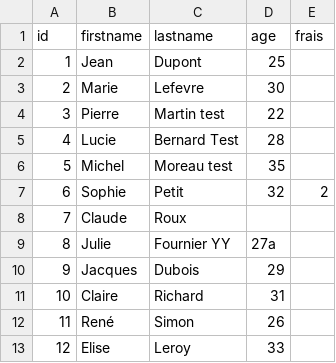
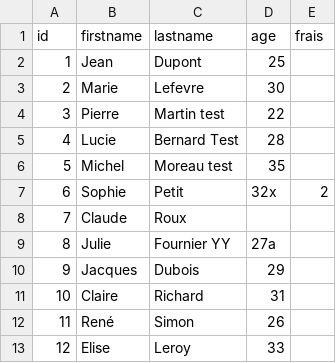
Before and after one commit to MarioHit/batch-processing, a CSV file: batch/src/main/resources/students200.csv, drawn as a sheet; only a part is shown.

```diff
--- a/batch/src/main/resources/students200.csv
+++ b/batch/src/main/resources/students200.csv
@@ -6,3 +6,3 @@ id,firstname,lastname,age,frais
 5,Michel,Moreau test,35
-6,Sophie,Petit,32 ,2
+6,Sophie,Petit,32x ,2
 7,Claude,Roux,
```
Also changed, not shown: 1 other file.
